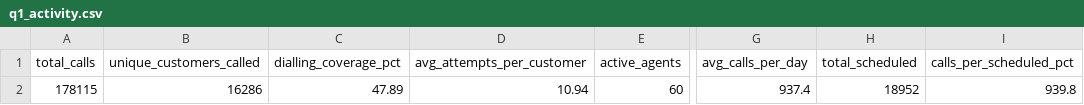
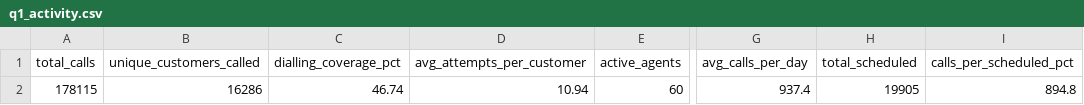
Before and after one commit to celina-nanbara/klarna-it-outbound-dialing, a CSV file: q1_activity.csv, drawn as a sheet; only a part is shown, gaps mark what is left out; the diff names each change by its address in the sheet, - before the commit and + after, or states it on an @@ line.

Commit message:
Update q1_activity.csv

```diff
--- a/q1_activity.csv
+++ b/q1_activity.csv
-C2 (dialling_coverage_pct): 47.89
+C2 (dialling_coverage_pct): 46.74
-H2 (total_scheduled): 18952
+H2 (total_scheduled): 19905
-I2 (calls_per_scheduled_pct): 939.8
+I2 (calls_per_scheduled_pct): 894.8
```
